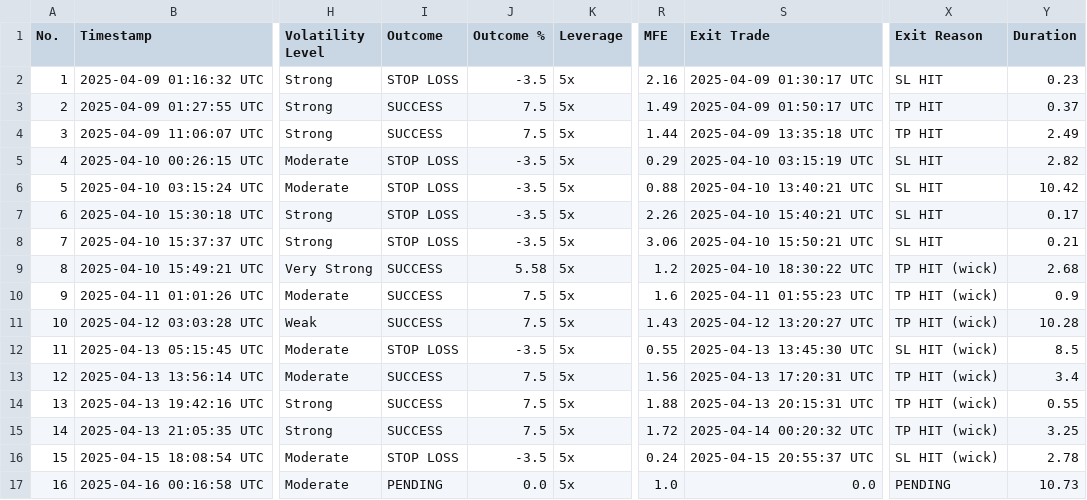
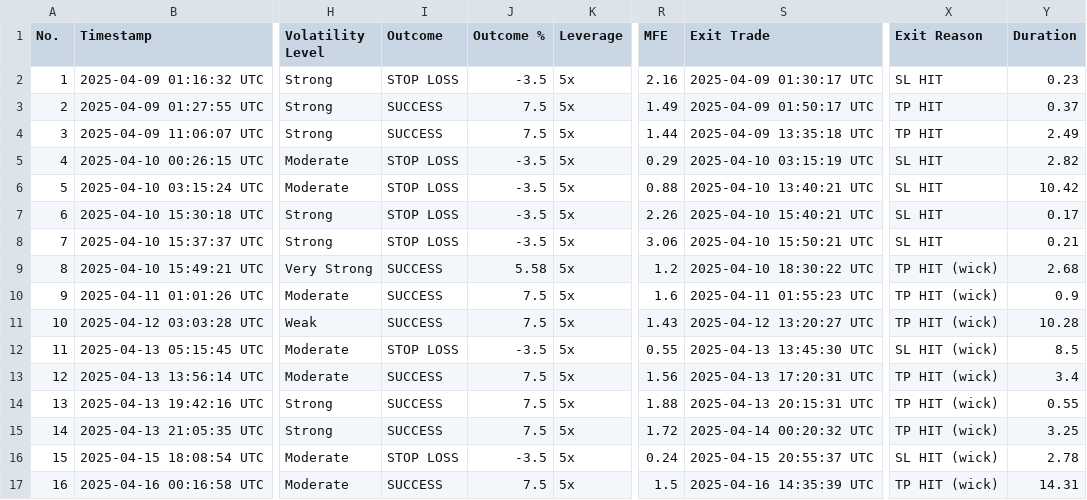
Before and after one commit to spirosrap/crypto-finance, a CSV file: automated_trades.csv, drawn as a sheet; only a part is shown, gaps mark what is left out; the diff names each change by its address in the sheet, - before the commit and + after, or states it on an @@ line.

Commit message:
update of logs

```diff
--- a/automated_trades.csv
+++ b/automated_trades.csv
-I17 (Outcome): PENDING
+I17 (Outcome): SUCCESS
-J17 (Outcome %): 0.0
+J17 (Outcome %): 7.5
-R17 (MFE): 1.0
+R17 (MFE): 1.5
-S17 (Exit Trade): 0.0
+S17 (Exit Trade): 2025-04-16 14:35:39 UTC
-X17 (Exit Reason): PENDING
+X17 (Exit Reason): TP HIT (wick)
-Y17 (Duration): 10.73
+Y17 (Duration): 14.31
```
